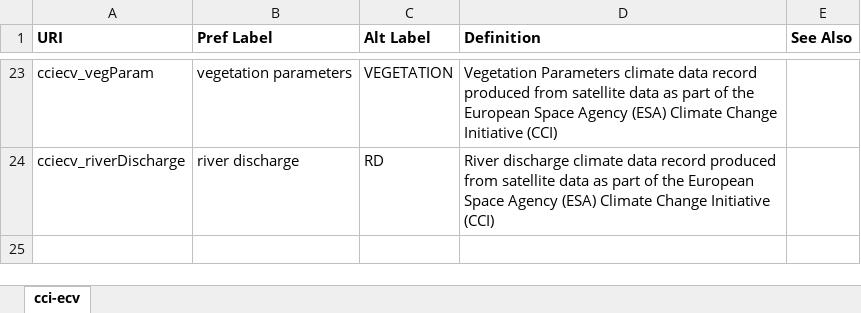
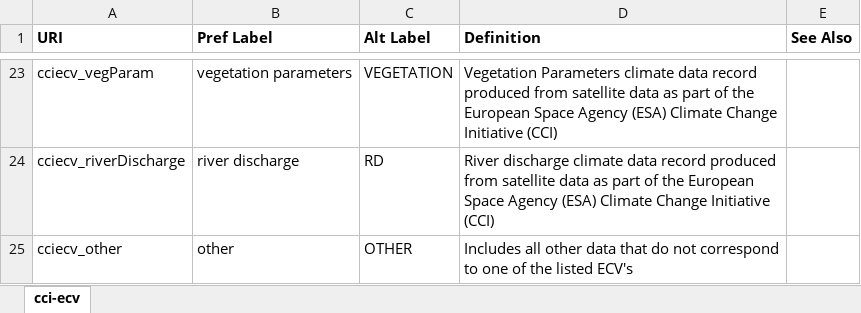
Before and after one commit to cedadev/cci-vocabularies, an Excel workbook: data/cci/cci-ecv.xlsx, sheet cci-ecv, drawn as a sheet; only a part is shown, gaps mark what is left out; values as stored, in another font and other column widths than the file's, no borders; the diff names each change by its address in the sheet, - before the commit and + after, or states it on an @@ line.

Commit message:
Update cci-ecv.xlsx
Added other term to ECV

```diff
--- a/data/cci/cci-ecv.xlsx (sheet cci-ecv)
+++ b/data/cci/cci-ecv.xlsx (sheet cci-ecv)
+row 25: cciecv_other | other | OTHER | Includes all other data that do not correspond to one of the listed ECV's
```
